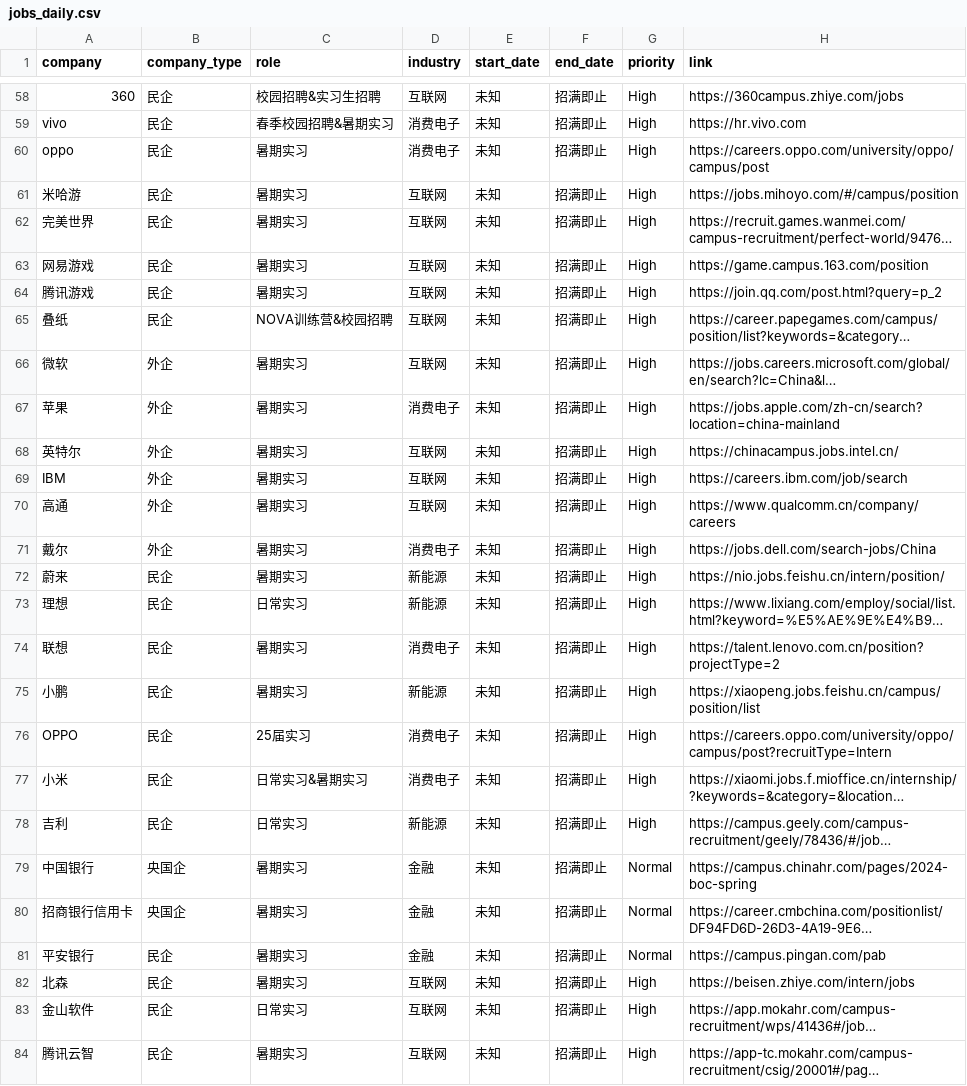
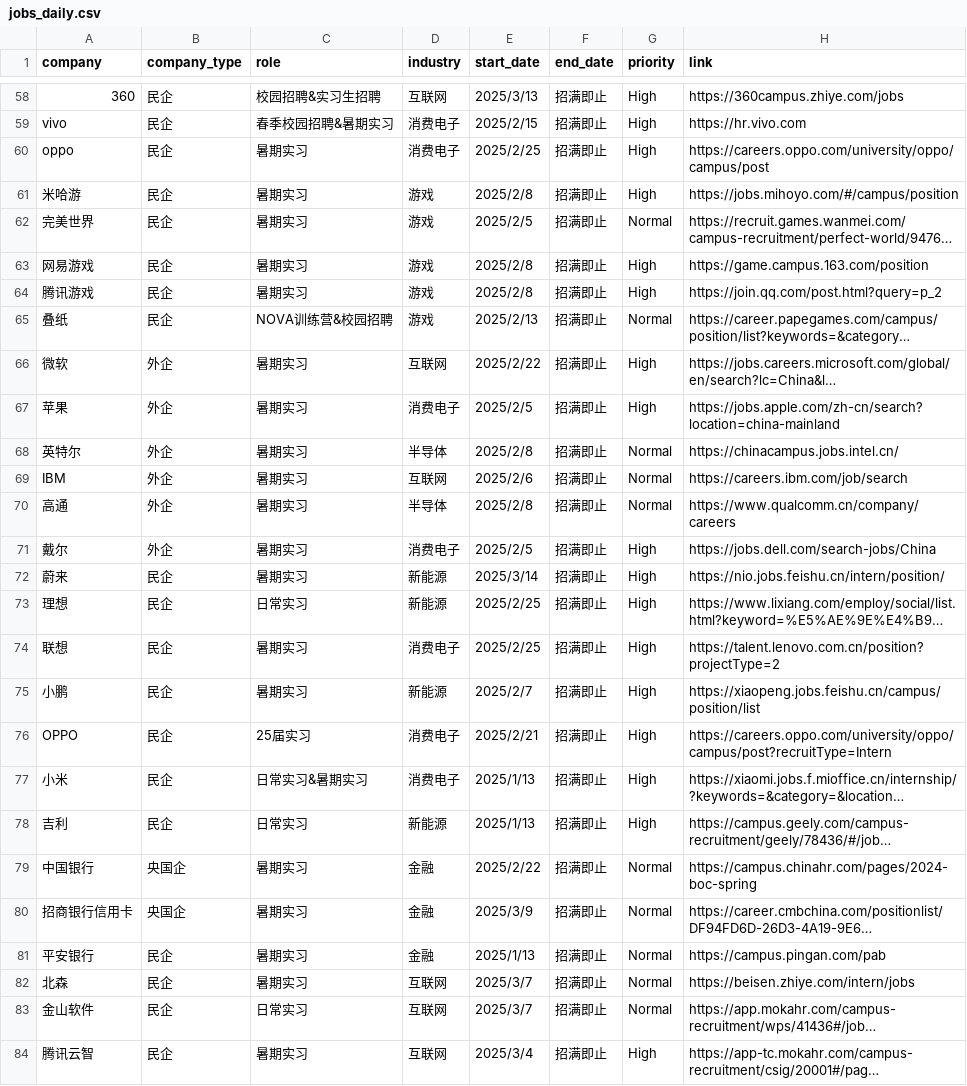
Before and after one commit to renlin414/job-scraper-dashboard, a CSV file: jobs_daily.csv, drawn as a sheet; only a part is shown, gaps mark what is left out; long unchanged cells end in …; the diff covers the shown part only; the diff names each change by its address in the sheet, - before the commit and + after, or states it on an @@ line.

```diff
--- a/jobs_daily.csv
+++ b/jobs_daily.csv
-E58 (start_date): 未知
+E58 (start_date): 2025/3/13
-E59 (start_date): 未知
+E59 (start_date): 2025/2/15
-E60 (start_date): 未知
+E60 (start_date): 2025/2/25
-D61:D65 (industry): 互联网
+D61:D65 (industry): 游戏
-E61 (start_date): 未知
+E61 (start_date): 2025/2/8
-E62 (start_date): 未知
+E62 (start_date): 2025/2/5
-G62 (priority): High
+G62 (priority): Normal
-E63:E64 (start_date): 未知
+E63:E64 (start_date): 2025/2/8
-E65 (start_date): 未知
+E65 (start_date): 2025/2/13
-G65 (priority): High
+G65 (priority): Normal
-E66 (start_date): 未知
+E66 (start_date): 2025/2/22
-E67 (start_date): 未知
+E67 (start_date): 2025/2/5
-D68 (industry): 互联网
+D68 (industry): 半导体
-E68 (start_date): 未知
+E68 (start_date): 2025/2/8
-G68:G70 (priority): High
+G68:G70 (priority): Normal
-E69 (start_date): 未知
+E69 (start_date): 2025/2/6
-D70 (industry): 互联网
+D70 (industry): 半导体
-E70 (start_date): 未知
+E70 (start_date): 2025/2/8
-E71 (start_date): 未知
+E71 (start_date): 2025/2/5
-E72 (start_date): 未知
+E72 (start_date): 2025/3/14
-E73:E74 (start_date): 未知
+E73:E74 (start_date): 2025/2/25
-E75 (start_date): 未知
+E75 (start_date): 2025/2/7
-E76 (start_date): 未知
+E76 (start_date): 2025/2/21
-E77:E78 (start_date): 未知
+E77:E78 (start_date): 2025/1/13
-E79 (start_date): 未知
+E79 (start_date): 2025/2/22
-E80 (start_date): 未知
+E80 (start_date): 2025/3/9
-E81 (start_date): 未知
+E81 (start_date): 2025/1/13
-E82:E83 (start_date): 未知
+E82:E83 (start_date): 2025/3/7
-G82:G83 (priority): High
+G82:G83 (priority): Normal
-E84 (start_date): 未知
+E84 (start_date): 2025/3/4
```
Also changed, not shown: 87 edited cells elsewhere in this file.
